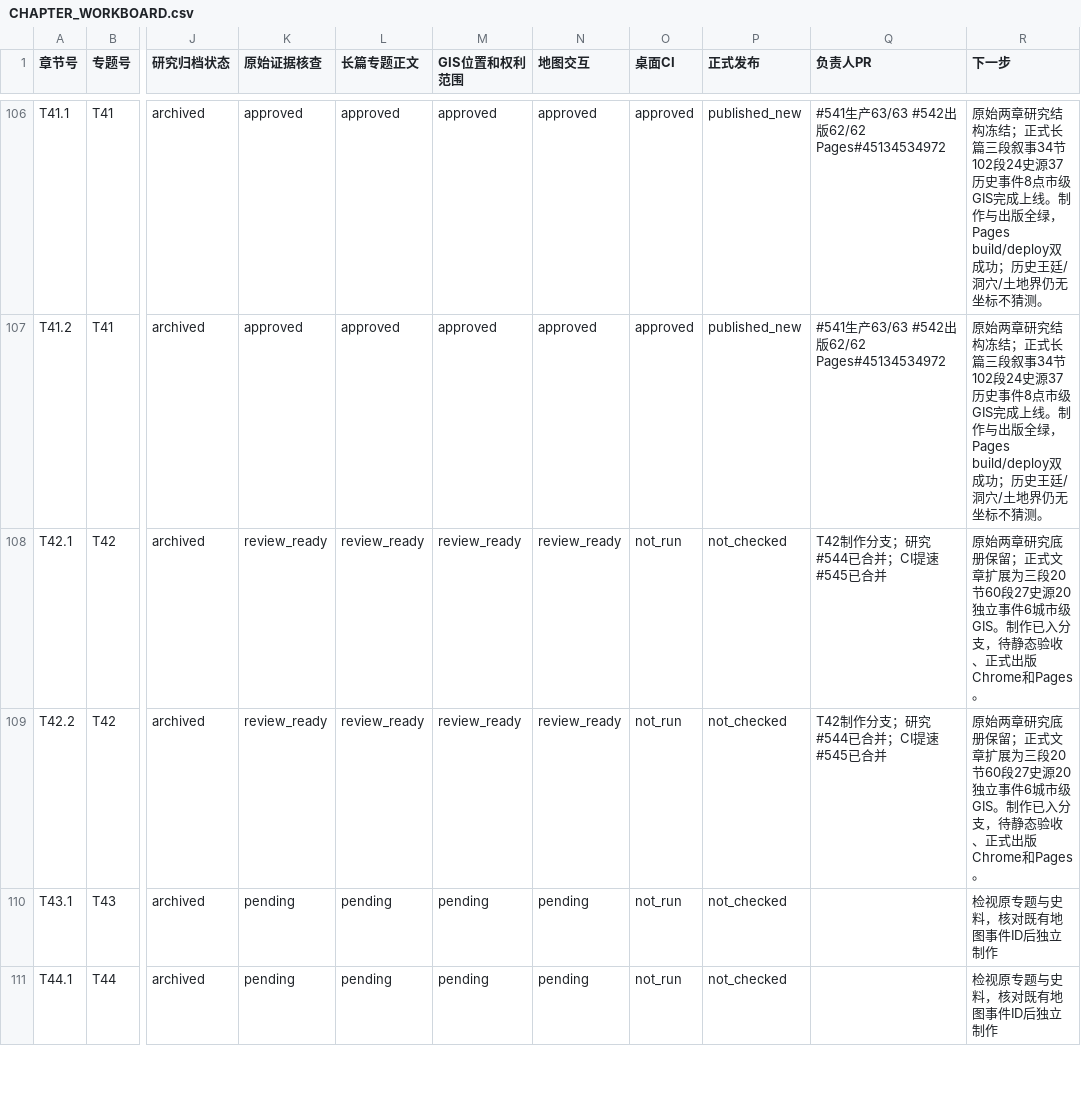
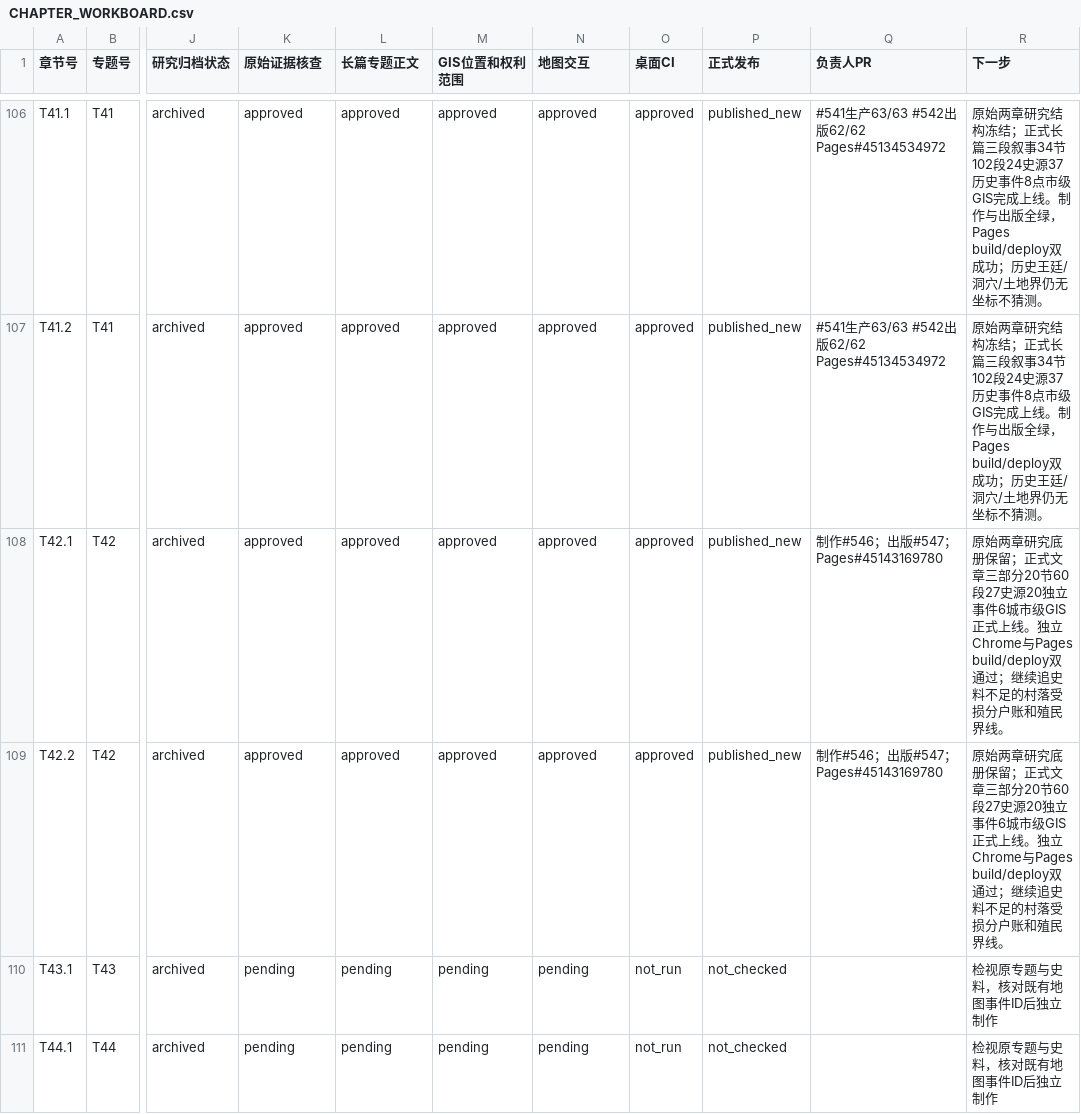
Before and after one commit to 1959124923wyz-sys/love-British-TV, a CSV file: research/19c/consolidated/CHAPTER_WORKBOARD.csv, drawn as a sheet; only a part is shown, gaps mark what is left out; the diff names each change by its address in the sheet, - before the commit and + after, or states it on an @@ line.

```diff
--- a/research/19c/consolidated/CHAPTER_WORKBOARD.csv
+++ b/research/19c/consolidated/CHAPTER_WORKBOARD.csv
-K108:K109 (原始证据核查): review_ready
+K108:K109 (原始证据核查): approved
-L108:L109 (长篇专题正文): review_ready
+L108:L109 (长篇专题正文): approved
-M108:M109 (GIS位置和权利范围): review_ready
+M108:M109 (GIS位置和权利范围): approved
-N108:N109 (地图交互): review_ready
+N108:N109 (地图交互): approved
-O108:O109 (桌面CI): not_run
+O108:O109 (桌面CI): approved
-P108:P109 (正式发布): not_checked
+P108:P109 (正式发布): published_new
-Q108:Q109 (负责人PR): T42制作分支；研究#544已合并；CI提速#545已合并
+Q108:Q109 (负责人PR): 制作#546；出版#547；Pages#45143169780
-R108:R109 (下一步): …正式文章扩展为三段20节60段27史源20独立事件6城市级GIS。制作已入分支，待静态验收、正式出版Chrome和Pages。
+R108:R109 (下一步): …正式文章三部分20节60段27史源20独立事件6城市级GIS正式上线。独立Chrome与Pages build/deploy双通过；继续追史料不足的村落受损分户账和殖民界线。
```
Also changed, not shown: research/19c/consolidated/TOPIC_WORKBOARD.csv, 32 other files.
